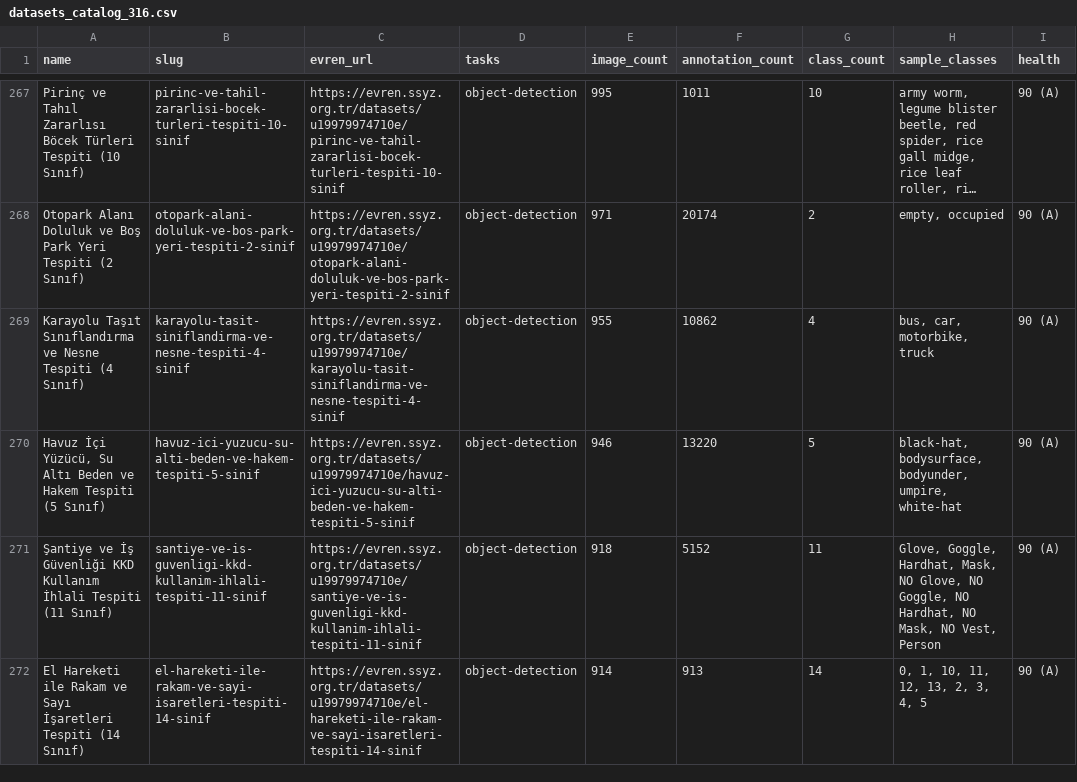
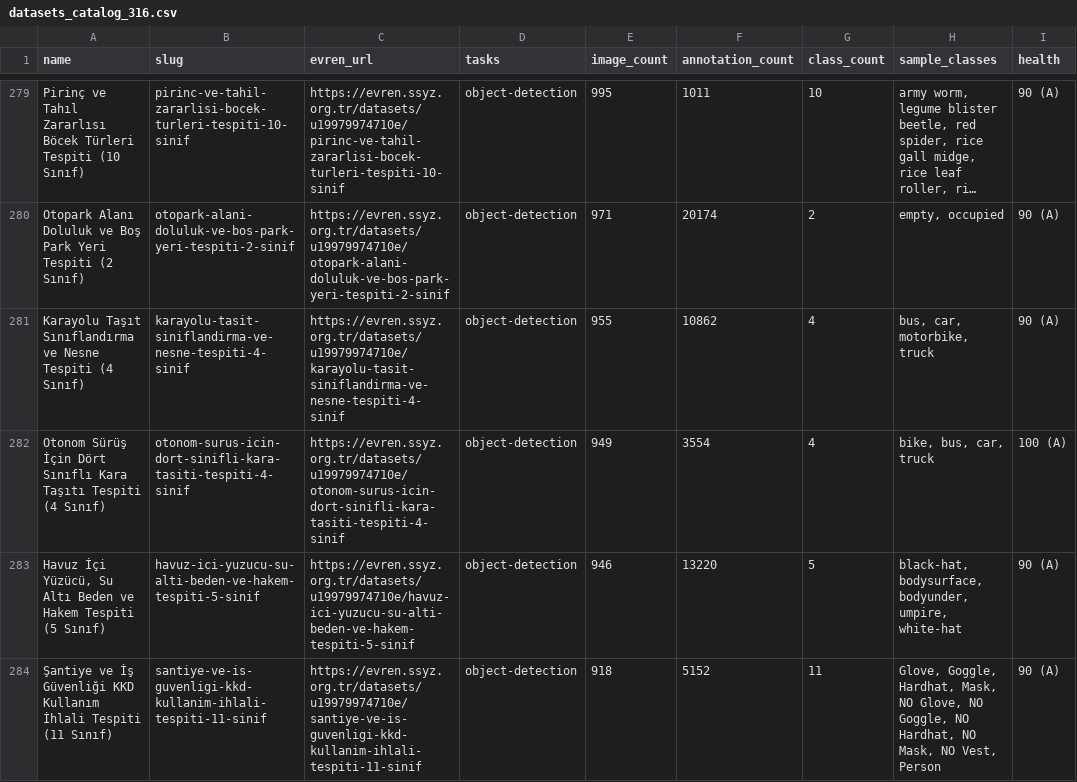
Before and after one commit to kenantabak/evren-turkish-cv-datasets-catalog, a CSV file: data/datasets_catalog_316.csv, drawn as a sheet; only a part is shown, gaps mark what is left out; the shorter side is filled out with more unchanged rows; long unchanged cells end in …; the diff covers the shown part only.

Commit message:
data: sync 355 datasets CSV

```diff
--- a/data/datasets_catalog_316.csv
+++ b/data/datasets_catalog_316.csv
@@ -269,2 +281,3 @@ Otopark Alanı Doluluk ve Boş Park Yeri Tespiti (2 Sınıf),otopark-alani-dolul
 Karayolu Taşıt Sınıflandırma ve Nesne Tespiti (4 Sınıf),karayolu-tasit-siniflandirma-ve-nesne-tespiti-4-sinif,https://evren.ssyz.org.tr/datasets/u19979974710e/karayolu-tasit-siniflandirma-ve-nesne-tespiti-4-sinif,object-detection,955,10862,4,"bus, car, motorbike, truck",90 (A)
+Otonom Sürüş İçin Dört Sınıflı Kara Taşıtı Tespiti (4 Sınıf),otonom-surus-icin-dort-sinifli-kara-tasiti-tespiti-4-sinif,https://evren.ssyz.org.tr/datasets/u19979974710e/otonom-surus-icin-dort-sinifli-kara-tasiti-tespiti-4-sinif,object-detection,949,3554,4,"bike, bus, car, truck",100 (A)
 "Havuz İçi Yüzücü, Su Altı Beden ve Hakem Tespiti (5 Sınıf)",havuz-ici-yuzucu-su-alti-beden-ve-hakem-tespiti-5-sinif,https://evren.ssyz.org.tr/datasets/u19979974710e/havuz-ici-yuzucu-su-alti-beden-ve-hakem-tespiti-5-sinif,object-detection,946,13220,5,"black-hat, bodysurface, bodyunder, umpire, white-hat",90 (A)
```
Also changed, not shown: 12 added rows elsewhere in this file.
